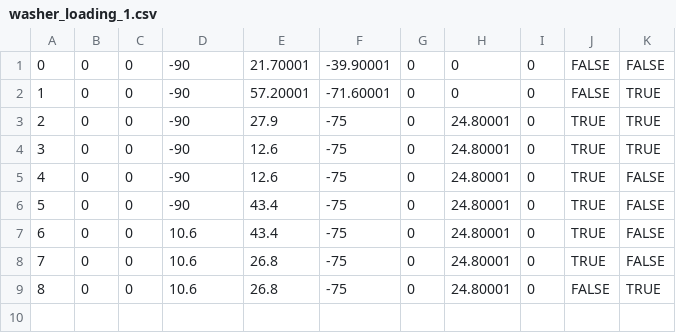
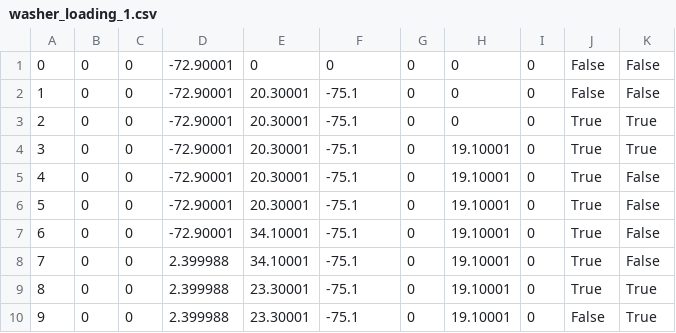
Before and after one commit to SynergyMakerHwang/ValueFinalProject, a CSV file: washer_loading_1.csv, drawn as a sheet; addresses are those after the commit; the diff names each change by its address in the sheet, - before the commit and + after, or states it on an @@ line.

```diff
--- a/washer_loading_1.csv
+++ b/washer_loading_1.csv
-D1:D6: -90
+D1:D6: -72.90001
-E1: 21.70001
+E1: 0
-F1: -39.90001
+F1: 0
-J1:J2: FALSE
+J1:J2: False
-K1: FALSE
+K1: False
-E2: 57.20001
+E2: 20.30001
-F2: -71.60001
+F2: -75.1
-K2: TRUE
+K2: False
-E3: 27.9
+E3: 20.30001
-F3:F8: -75
+F3:F8: -75.1
-H3: 24.80001
+H3: 0
-J3:J8: TRUE
+J3:J8: True
-K3:K4: TRUE
+K3:K4: True
-E4:E5: 12.6
+E4:E5: 20.30001
-H4:H8: 24.80001
+H4:H8: 19.10001
-K5:K8: FALSE
+K5:K8: False
-E6: 43.4
+E6: 20.30001
-D7: 10.6
+D7: -72.90001
-E7: 43.4
+E7: 34.10001
-D8: 10.6
+D8: 2.399988
-E8: 26.8
+E8: 34.10001
+row 9: 8 | 0 | 0 | 2.399988 | 23.30001 | -75.1 | 0 | 19.10001 | 0 | True | True
@@ column A renumbered from row 10 down @@
-D10: 10.6
+D10: 2.399988
-E10: 26.8
+E10: 23.30001
-F10: -75
+F10: -75.1
-H10: 24.80001
+H10: 19.10001
-J10: FALSE
+J10: False
-K10: TRUE
+K10: True
```
Also changed, not shown: 12 other files.
